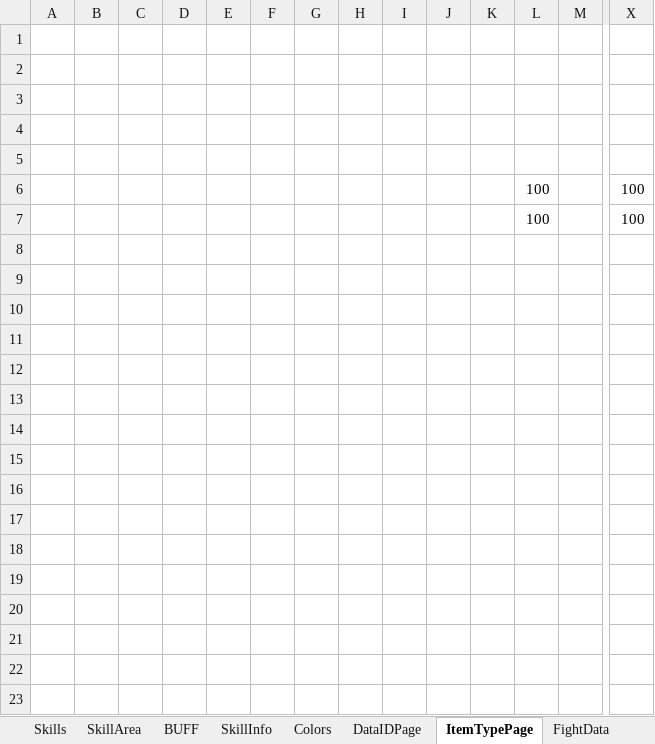
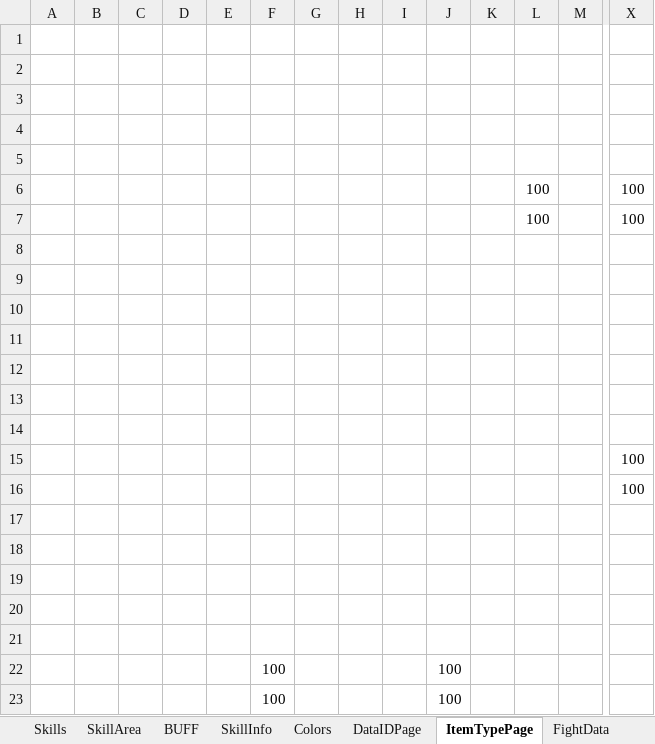
Before and after one commit to DevilCat/A-wired-Excel-game, an Excel workbook: SomethingWired.xlsm, sheet ItemTypePage, drawn as a sheet; only a part is shown, gaps mark what is left out; values as stored, in another font and other column widths than the file's, no borders; rows hold the shown columns only; the diff names each change by its address in the sheet, - before the commit and + after, or states it on an @@ line.

```diff
--- a/SomethingWired.xlsm (sheet ItemTypePage)
+++ b/SomethingWired.xlsm (sheet ItemTypePage)
+row 8: (empty)
+row 9: (empty)
+row 10: (empty)
+row 11: (empty)
+row 12: (empty)
+row 13: (empty)
+row 14: (empty)
+row 15:  |  |  |  |  |  |  |  |  |  |  |  |  | 100
+row 16:  |  |  |  |  |  |  |  |  |  |  |  |  | 100
+row 17: (empty)
+row 18: (empty)
+row 19: (empty)
+row 20: (empty)
+row 21: (empty)
+row 22:  |  |  |  |  | 100 |  |  |  | 100
+row 23:  |  |  |  |  | 100 |  |  |  | 100
```
Also changed, not shown: sheet DataIDPage, sheet GameParams, charts or pictures, 1 other file.
